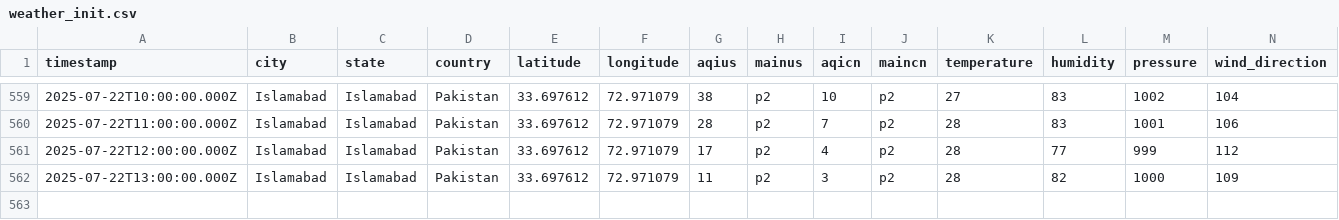
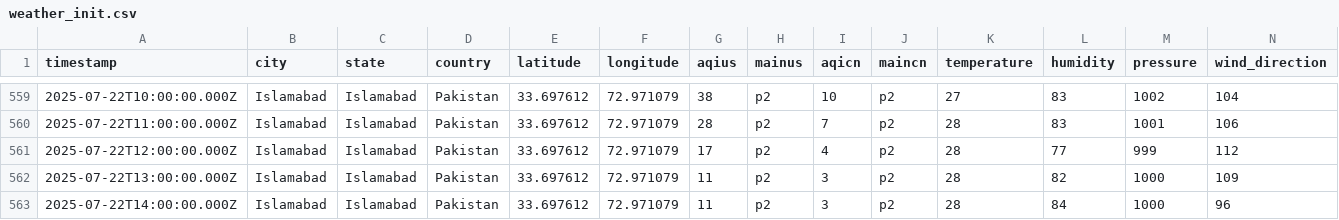
Before and after one commit to Zain-Zameer/AQI-Predictor-10Pearls, a CSV file: Data/weather_init.csv, drawn as a sheet; only a part is shown, gaps mark what is left out; rows hold the shown columns only; the diff names each change by its address in the sheet, - before the commit and + after, or states it on an @@ line.

```diff
--- a/Data/weather_init.csv
+++ b/Data/weather_init.csv
+row 563: 2025-07-22T14:00:00.000Z | Islamabad | Islamabad | Pakistan | 33.697612 | 72.971079 | 11 | p2 | 3 | p2 | 28 | 84 | 1000 | 96
```
Also changed, not shown: Data/features.csv.
